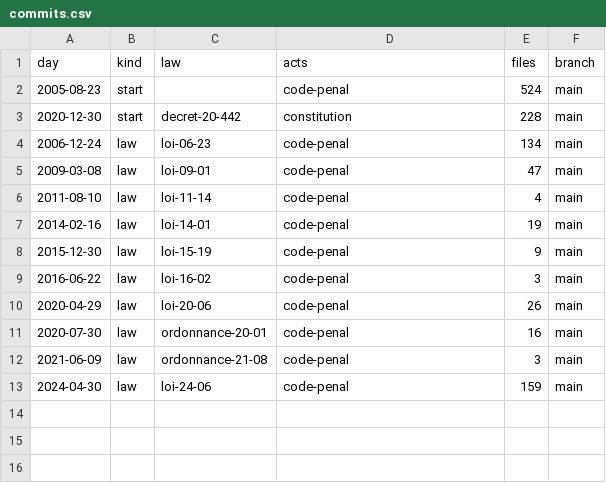
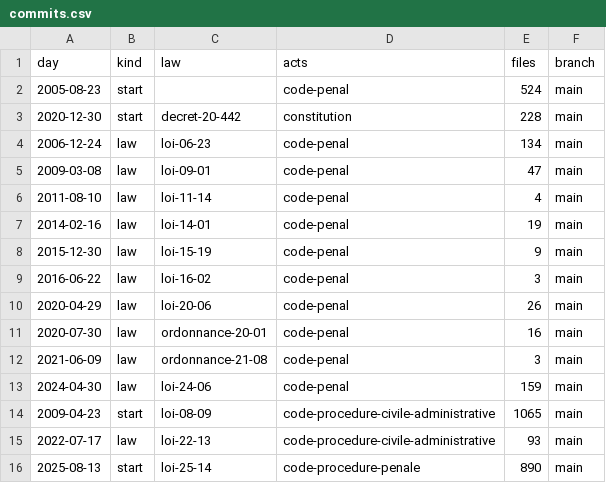
Before and after one commit to lexifina/algeria-law, a CSV file: data/commits.csv, drawn as a sheet.

Commit message:
Documentation, tables, tools and REPRODUCE.md
Appended 3 commits to babeb99ccd9e; corpus sha256 4688002878a1b7e47b790163d3c5961d08d1e7a871dd3348612e4337e21de35d, data retrieved 2026-11-02.

```diff
--- a/data/commits.csv
+++ b/data/commits.csv
@@ -13 +13,4 @@ day,kind,law,acts,files,branch
 2024-04-30,law,loi-24-06,code-penal,159,main
+2009-04-23,start,loi-08-09,code-procedure-civile-administrative,1065,main
+2022-07-17,law,loi-22-13,code-procedure-civile-administrative,93,main
+2025-08-13,start,loi-25-14,code-procedure-penale,890,main
```
Also changed, not shown: data/laws.csv, 9 other files.
